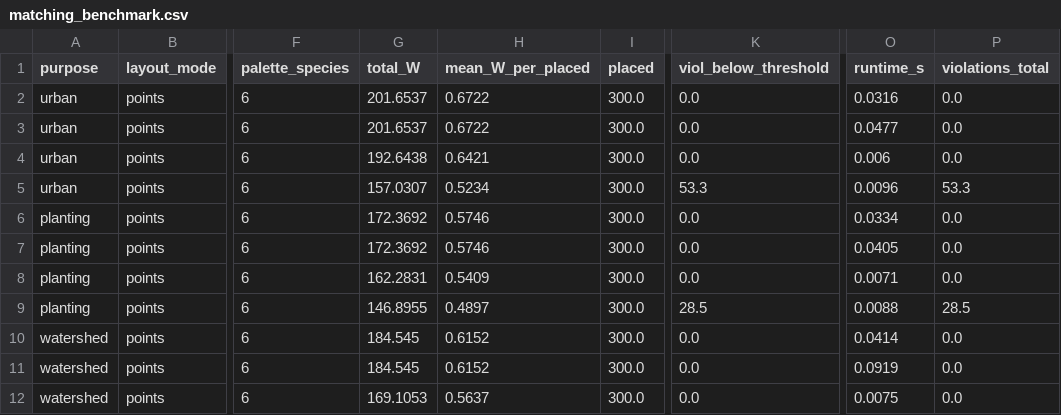
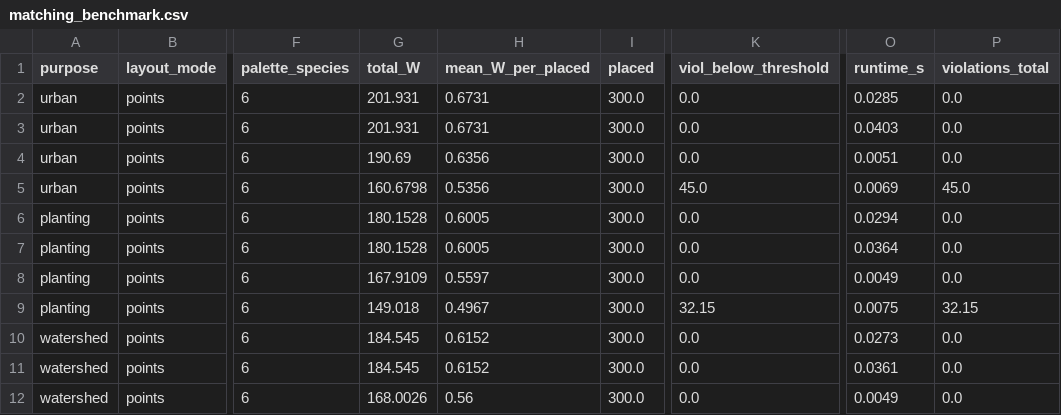
Before and after one commit to zed2608/Optimizing-Survival-System, a CSV file: data/processed/matching_benchmark.csv, drawn as a sheet; only a part is shown, gaps mark what is left out; the diff covers the shown part only; the diff names each change by its address in the sheet, - before the commit and + after, or states it on an @@ line.

```diff
--- a/data/processed/matching_benchmark.csv
+++ b/data/processed/matching_benchmark.csv
-G2:G3 (total_W): 201.6537
+G2:G3 (total_W): 201.931
-H2:H3 (mean_W_per_placed): 0.6722
+H2:H3 (mean_W_per_placed): 0.6731
-O2 (runtime_s): 0.0316
+O2 (runtime_s): 0.0285
-O3 (runtime_s): 0.0477
+O3 (runtime_s): 0.0403
-G4 (total_W): 192.6438
+G4 (total_W): 190.69
-H4 (mean_W_per_placed): 0.6421
+H4 (mean_W_per_placed): 0.6356
-O4 (runtime_s): 0.006
+O4 (runtime_s): 0.0051
-G5 (total_W): 157.0307
+G5 (total_W): 160.6798
-H5 (mean_W_per_placed): 0.5234
+H5 (mean_W_per_placed): 0.5356
-K5 (viol_below_threshold): 53.3
+K5 (viol_below_threshold): 45.0
-O5 (runtime_s): 0.0096
+O5 (runtime_s): 0.0069
-P5 (violations_total): 53.3
+P5 (violations_total): 45.0
-G6:G7 (total_W): 172.3692
+G6:G7 (total_W): 180.1528
-H6:H7 (mean_W_per_placed): 0.5746
+H6:H7 (mean_W_per_placed): 0.6005
-O6 (runtime_s): 0.0334
+O6 (runtime_s): 0.0294
-O7 (runtime_s): 0.0405
+O7 (runtime_s): 0.0364
-G8 (total_W): 162.2831
+G8 (total_W): 167.9109
-H8 (mean_W_per_placed): 0.5409
+H8 (mean_W_per_placed): 0.5597
-O8 (runtime_s): 0.0071
+O8 (runtime_s): 0.0049
-G9 (total_W): 146.8955
+G9 (total_W): 149.018
-H9 (mean_W_per_placed): 0.4897
+H9 (mean_W_per_placed): 0.4967
-K9 (viol_below_threshold): 28.5
+K9 (viol_below_threshold): 32.15
-O9 (runtime_s): 0.0088
+O9 (runtime_s): 0.0075
-P9 (violations_total): 28.5
+P9 (violations_total): 32.15
-O10 (runtime_s): 0.0414
+O10 (runtime_s): 0.0273
-O11 (runtime_s): 0.0919
+O11 (runtime_s): 0.0361
-G12 (total_W): 169.1053
+G12 (total_W): 168.0026
-H12 (mean_W_per_placed): 0.5637
+H12 (mean_W_per_placed): 0.56
-O12 (runtime_s): 0.0075
+O12 (runtime_s): 0.0049
```
Also changed, not shown: 46 edited cells elsewhere in this file, data/processed/model_comparison.csv, 28 other files.
